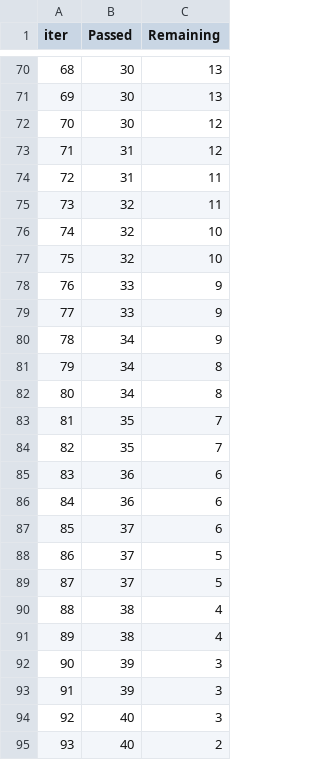
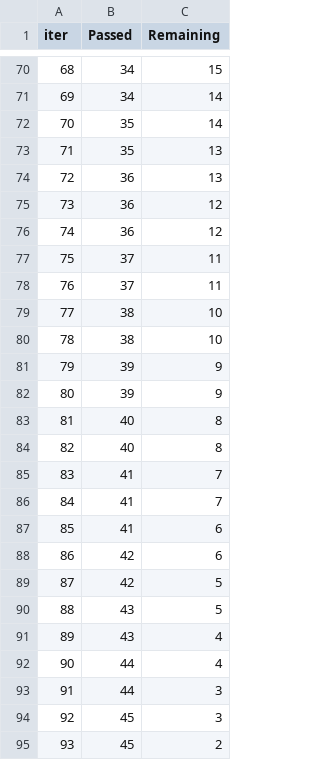
Before and after one commit to matindra/Student-Performance-Indicator, a TSV file: catboost_info/time_left.tsv, drawn as a sheet; only a part is shown, gaps mark what is left out; the diff covers the shown part only.

```diff
--- a/catboost_info/time_left.tsv
+++ b/catboost_info/time_left.tsv
@@ -70,26 +70,26 @@ iter	Passed	Remaining
-68	30	13
-69	30	13
-70	30	12
-71	31	12
-72	31	11
-73	32	11
-74	32	10
-75	32	10
-76	33	9
-77	33	9
-78	34	9
-79	34	8
-80	34	8
-81	35	7
-82	35	7
-83	36	6
-84	36	6
-85	37	6
-86	37	5
-87	37	5
-88	38	4
-89	38	4
-90	39	3
-91	39	3
-92	40	3
-93	40	2
+68	34	15
+69	34	14
+70	35	14
+71	35	13
+72	36	13
+73	36	12
+74	36	12
+75	37	11
+76	37	11
+77	38	10
+78	38	10
+79	39	9
+80	39	9
+81	40	8
+82	40	8
+83	41	7
+84	41	7
+85	41	6
+86	42	6
+87	42	5
+88	43	5
+89	43	4
+90	44	4
+91	44	3
+92	45	3
+93	45	2
```
Also changed, not shown: 134 edited cells elsewhere in this file, 7 other files.
